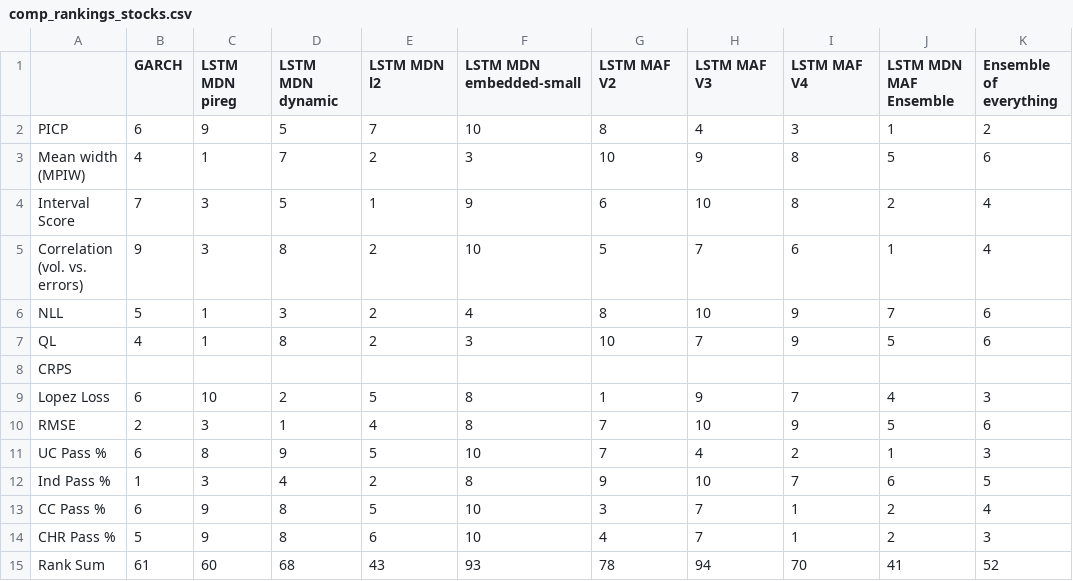
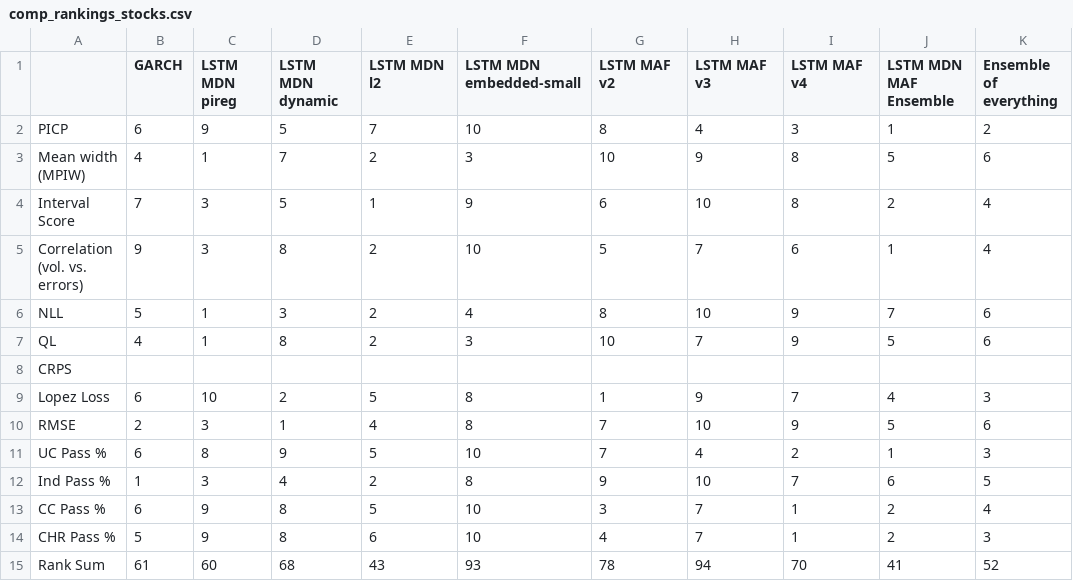
Before and after one commit to tjespe/master, a CSV file: Code/results/comp_rankings_stocks.csv, drawn as a sheet.

Commit message:
Simplify code for reading results

```diff
--- a/Code/results/comp_rankings_stocks.csv
+++ b/Code/results/comp_rankings_stocks.csv
@@ -1,2 +1,2 @@
-,GARCH,LSTM MDN pireg,LSTM MDN dynamic,LSTM MDN l2,LSTM MDN embedded-small,LSTM MAF V2,LSTM MAF V3,LSTM MAF V4,LSTM MDN MAF Ensemble,Ensemble of everything
+,GARCH,LSTM MDN pireg,LSTM MDN dynamic,LSTM MDN l2,LSTM MDN embedded-small,LSTM MAF v2,LSTM MAF v3,LSTM MAF v4,LSTM MDN MAF Ensemble,Ensemble of everything
 PICP,6,9,5,7,10,8,4,3,1,2
```
Also changed, not shown: Code/results/comp_results_stocks.csv, 1 other file.
